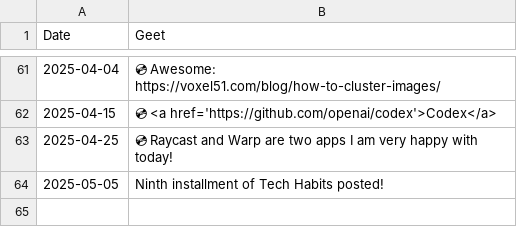
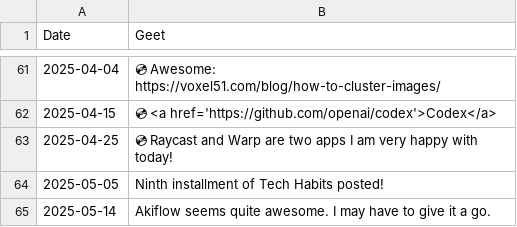
Before and after one commit to geetduggal/geetduggal.github.io, a CSV file: geets.csv, drawn as a sheet; only a part is shown, gaps mark what is left out.

Commit message:
Update geets.csv

```diff
--- a/geets.csv
+++ b/geets.csv
@@ -64 +64,2 @@ Date,Geet
 2025-05-05,Ninth installment of Tech Habits posted!
+2025-05-14,Akiflow seems quite awesome.  I may have to give it a go.
```
